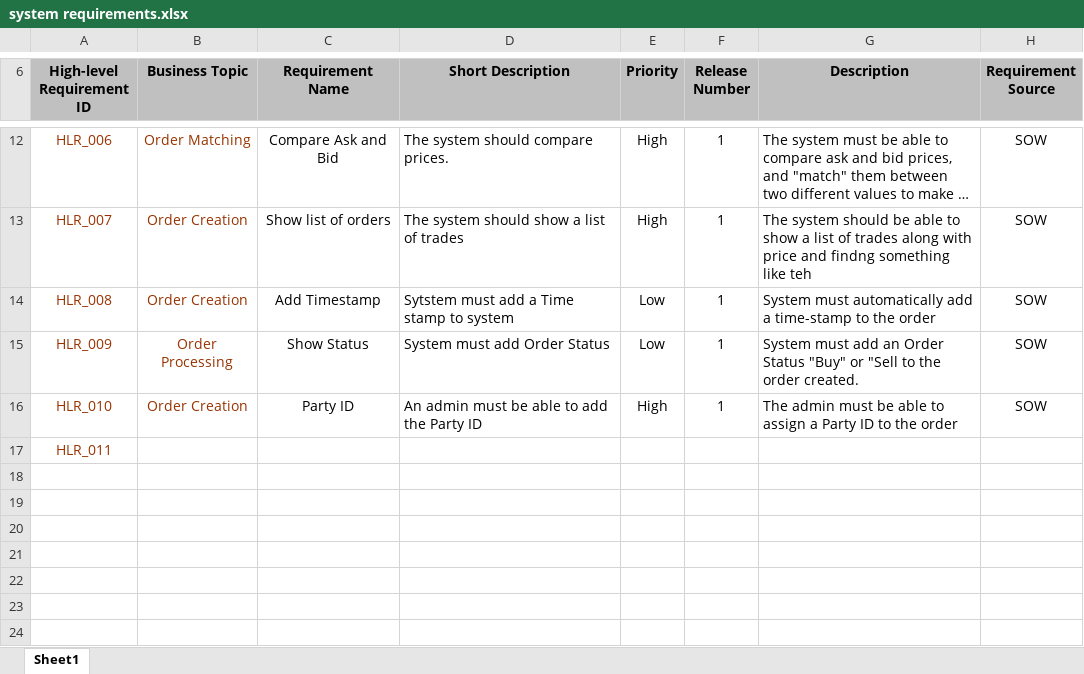
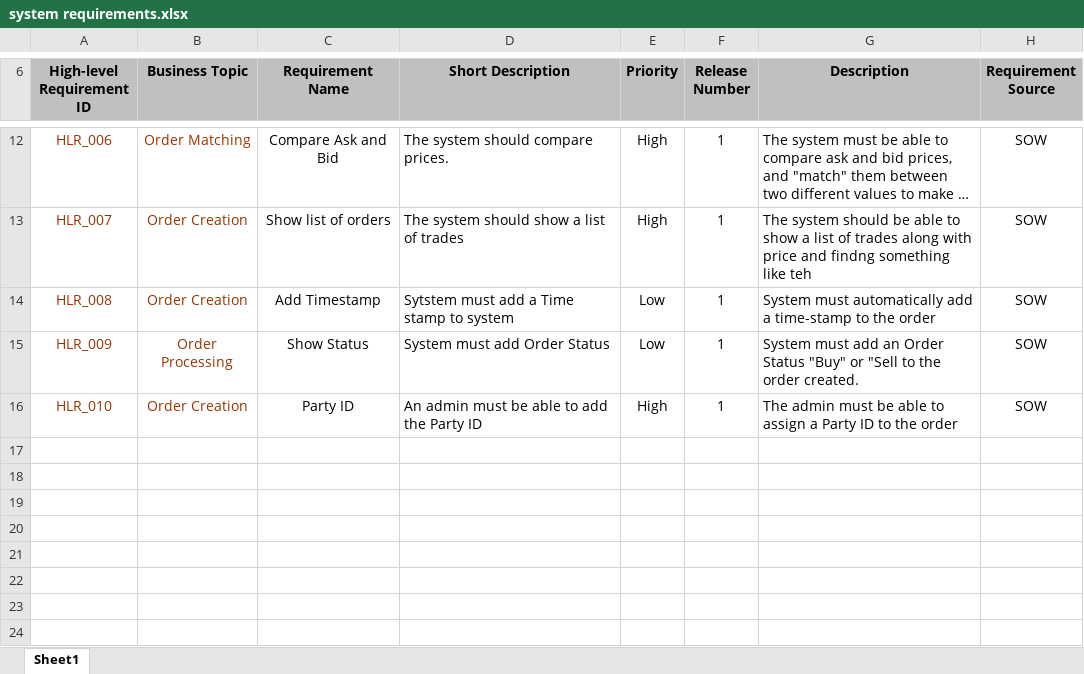
Before and after one commit to buchidiai/OrderBookCentral, an Excel workbook: Design/system requirements.xlsx, sheet Sheet1, drawn as a sheet; only a part is shown, gaps mark what is left out; long unchanged cells end in …; values as stored, in another font and other column widths than the file's, no borders; the diff names each change by its address in the sheet, - before the commit and + after, or states it on an @@ line.

Commit message:
minor change

```diff
--- a/Design/system requirements.xlsx (sheet Sheet1)
+++ b/Design/system requirements.xlsx (sheet Sheet1)
-A17 (High-level Requirement ID): HLR_011
+A17 (High-level Requirement ID): (empty)
```
